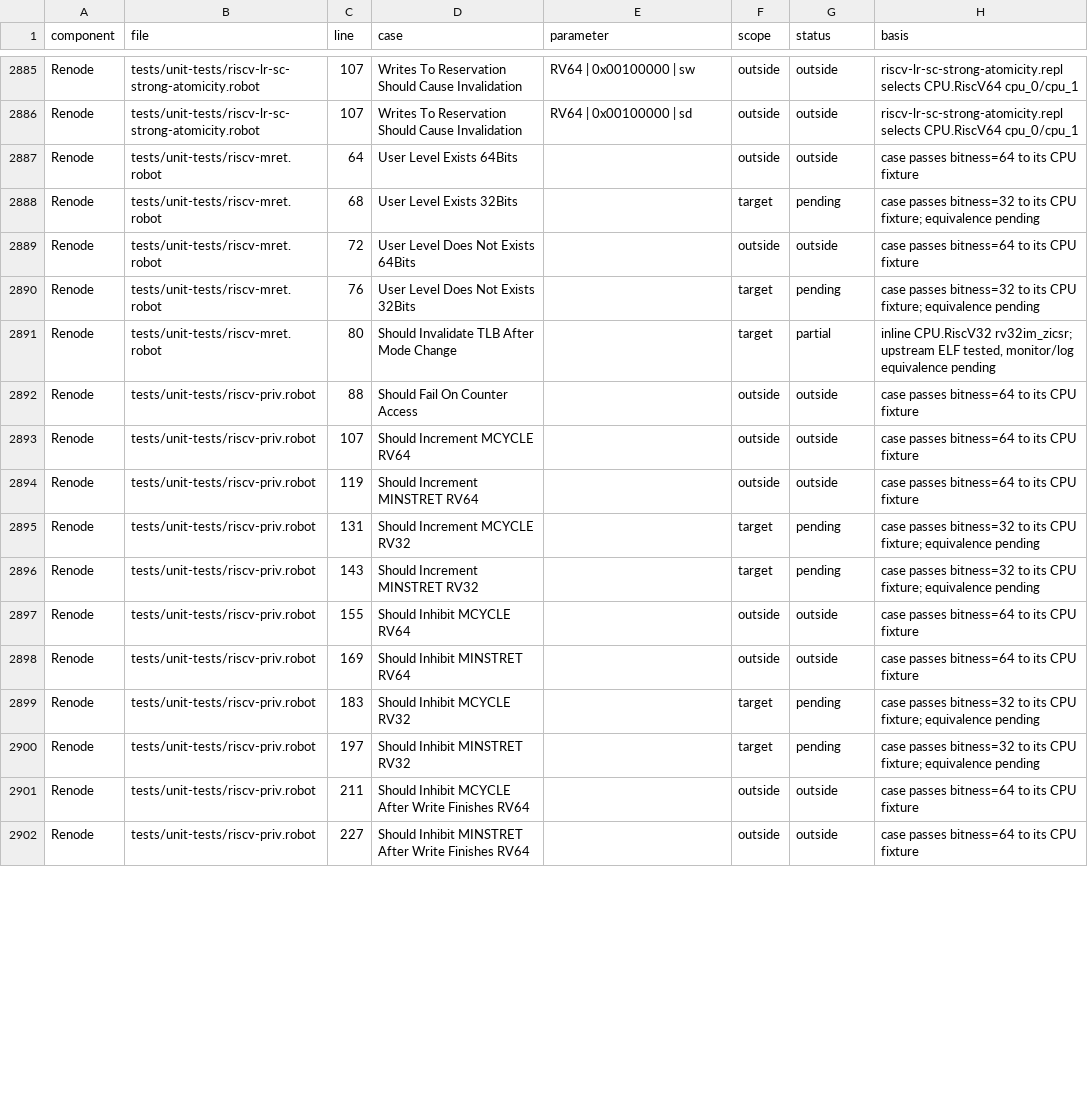
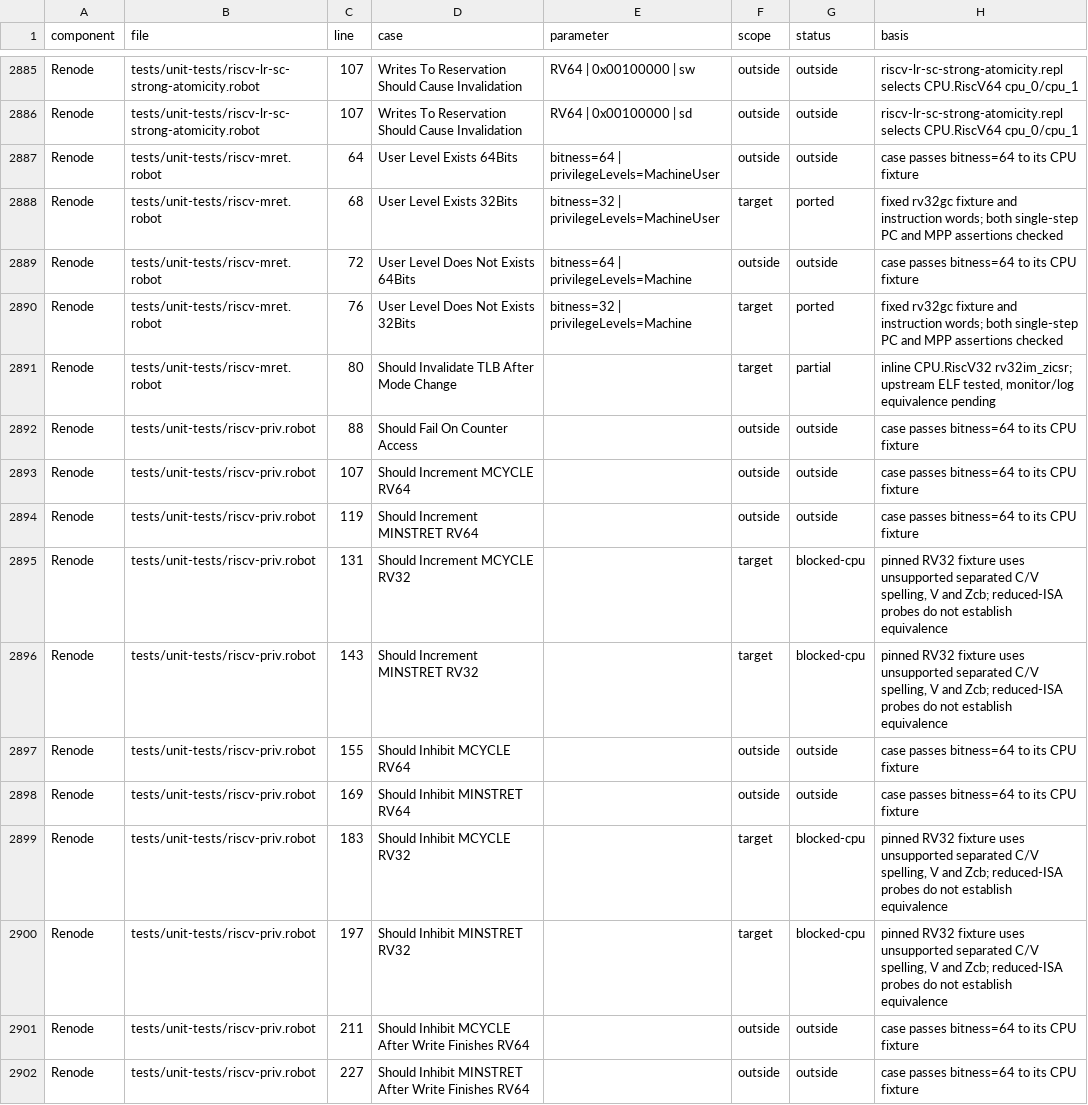
Before and after one commit to Koukyosyumei/penv, a TSV file: docs/riscv-upstream-cases.tsv, drawn as a sheet; only a part is shown, gaps mark what is left out; the diff covers the shown part only.

Commit message:
Honor RV32 privilege levels in Renode MRET fixtures

```diff
--- a/docs/riscv-upstream-cases.tsv
+++ b/docs/riscv-upstream-cases.tsv
@@ -2886,6 +2886,6 @@ Renode	tests/unit-tests/riscv-lr-sc-strong-atomicity.robot	107	Writes To Reserva
 Renode	tests/unit-tests/riscv-lr-sc-strong-atomicity.robot	107	Writes To Reservation Should Cause Invalidation	RV64 | 0x00100000 | sd	outside	outside	riscv-lr-sc-strong-atomicity.repl selects CPU.RiscV64 cpu_0/cpu_1
-Renode	tests/unit-tests/riscv-mret.robot	64	User Level Exists 64Bits		outside	outside	case passes bitness=64 to its CPU fixture
-Renode	tests/unit-tests/riscv-mret.robot	68	User Level Exists 32Bits		target	pending	case passes bitness=32 to its CPU fixture; equivalence pending
-Renode	tests/unit-tests/riscv-mret.robot	72	User Level Does Not Exists 64Bits		outside	outside	case passes bitness=64 to its CPU fixture
-Renode	tests/unit-tests/riscv-mret.robot	76	User Level Does Not Exists 32Bits		target	pending	case passes bitness=32 to its CPU fixture; equivalence pending
+Renode	tests/unit-tests/riscv-mret.robot	64	User Level Exists 64Bits	bitness=64 | privilegeLevels=MachineUser	outside	outside	case passes bitness=64 to its CPU fixture
+Renode	tests/unit-tests/riscv-mret.robot	68	User Level Exists 32Bits	bitness=32 | privilegeLevels=MachineUser	target	ported	fixed rv32gc fixture and instruction words; both single-step PC and MPP assertions checked
+Renode	tests/unit-tests/riscv-mret.robot	72	User Level Does Not Exists 64Bits	bitness=64 | privilegeLevels=Machine	outside	outside	case passes bitness=64 to its CPU fixture
+Renode	tests/unit-tests/riscv-mret.robot	76	User Level Does Not Exists 32Bits	bitness=32 | privilegeLevels=Machine	target	ported	fixed rv32gc fixture and instruction words; both single-step PC and MPP assertions checked
 Renode	tests/unit-tests/riscv-mret.robot	80	Should Invalidate TLB After Mode Change		target	partial	inline CPU.RiscV32 rv32im_zicsr; upstream ELF tested, monitor/log equivalence pending
@@ -2894,8 +2894,8 @@ Renode	tests/unit-tests/riscv-priv.robot	107	Should Increment MCYCLE RV64		outsi
 Renode	tests/unit-tests/riscv-priv.robot	119	Should Increment MINSTRET RV64		outside	outside	case passes bitness=64 to its CPU fixture
-Renode	tests/unit-tests/riscv-priv.robot	131	Should Increment MCYCLE RV32		target	pending	case passes bitness=32 to its CPU fixture; equivalence pending
-Renode	tests/unit-tests/riscv-priv.robot	143	Should Increment MINSTRET RV32		target	pending	case passes bitness=32 to its CPU fixture; equivalence pending
+Renode	tests/unit-tests/riscv-priv.robot	131	Should Increment MCYCLE RV32		target	blocked-cpu	pinned RV32 fixture uses unsupported separated C/V spelling, V and Zcb; reduced-ISA probes do not establish equivalence
+Renode	tests/unit-tests/riscv-priv.robot	143	Should Increment MINSTRET RV32		target	blocked-cpu	pinned RV32 fixture uses unsupported separated C/V spelling, V and Zcb; reduced-ISA probes do not establish equivalence
 Renode	tests/unit-tests/riscv-priv.robot	155	Should Inhibit MCYCLE RV64		outside	outside	case passes bitness=64 to its CPU fixture
 Renode	tests/unit-tests/riscv-priv.robot	169	Should Inhibit MINSTRET RV64		outside	outside	case passes bitness=64 to its CPU fixture
-Renode	tests/unit-tests/riscv-priv.robot	183	Should Inhibit MCYCLE RV32		target	pending	case passes bitness=32 to its CPU fixture; equivalence pending
-Renode	tests/unit-tests/riscv-priv.robot	197	Should Inhibit MINSTRET RV32		target	pending	case passes bitness=32 to its CPU fixture; equivalence pending
+Renode	tests/unit-tests/riscv-priv.robot	183	Should Inhibit MCYCLE RV32		target	blocked-cpu	pinned RV32 fixture uses unsupported separated C/V spelling, V and Zcb; reduced-ISA probes do not establish equivalence
+Renode	tests/unit-tests/riscv-priv.robot	197	Should Inhibit MINSTRET RV32		target	blocked-cpu	pinned RV32 fixture uses unsupported separated C/V spelling, V and Zcb; reduced-ISA probes do not establish equivalence
 Renode	tests/unit-tests/riscv-priv.robot	211	Should Inhibit MCYCLE After Write Finishes RV64		outside	outside	case passes bitness=64 to its CPU fixture
```
Also changed, not shown: 10 edited cells elsewhere in this file, 6 other files.
